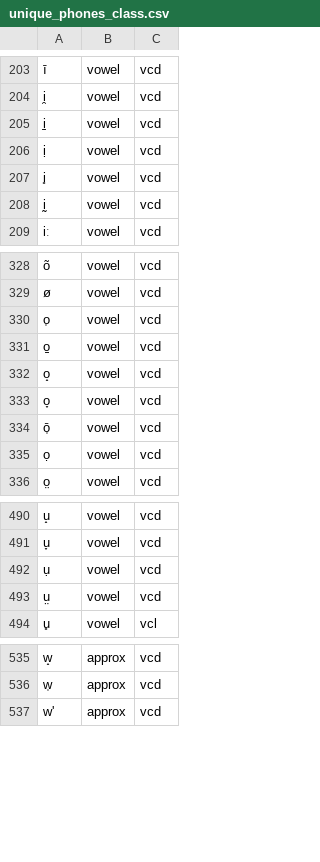
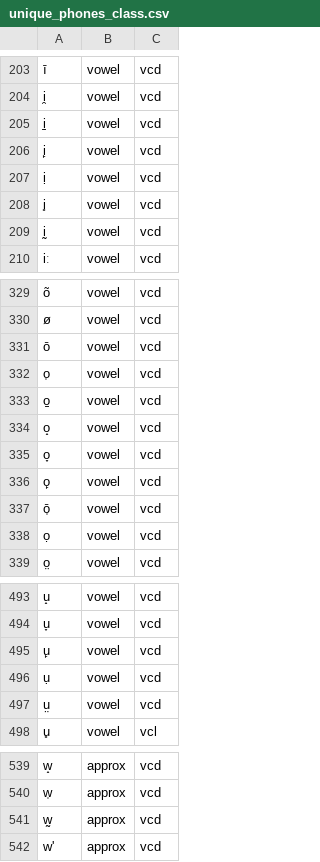
Before and after one commit to pacscilab/voxangeles, a CSV file: lrec-coling_analyses/unique_phones_class.csv, drawn as a sheet; only a part is shown, gaps mark what is left out; the diff names each change by its address in the sheet, - before the commit and + after, or states it on an @@ line.

```diff
--- a/lrec-coling_analyses/unique_phones_class.csv
+++ b/lrec-coling_analyses/unique_phones_class.csv
+row 206: i̙ | vowel | vcd
+row 331: ō | vowel | vcd
+row 336: o̙ | vowel | vcd
+row 495: u̙ | vowel | vcd
+row 541: w̰ | approx | vcd
```
Also changed, not shown: 4 other files.
